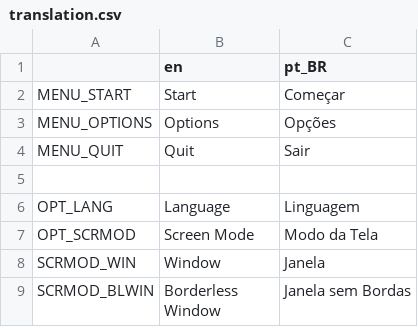
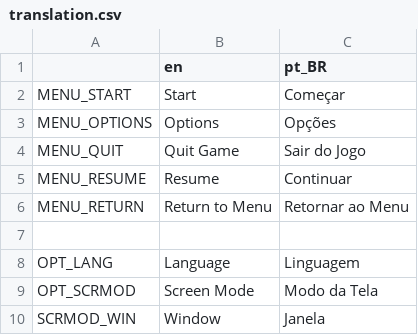
Before and after one commit to EmoonX/cipher, a CSV file: etc/translation.csv, drawn as a sheet; only a part is shown; the shorter side is filled out with more unchanged rows.

Commit message:
Pause menu working nicely

```diff
--- a/etc/translation.csv
+++ b/etc/translation.csv
@@ -3,3 +3,5 @@ MENU_START,Start,Começar
 MENU_OPTIONS,Options,Opções
-MENU_QUIT,Quit,Sair
+MENU_QUIT,Quit Game,Sair do Jogo
+MENU_RESUME,Resume,Continuar
+MENU_RETURN,Return to Menu,Retornar ao Menu
 ,,
```
Also changed, not shown: 11 other files.
